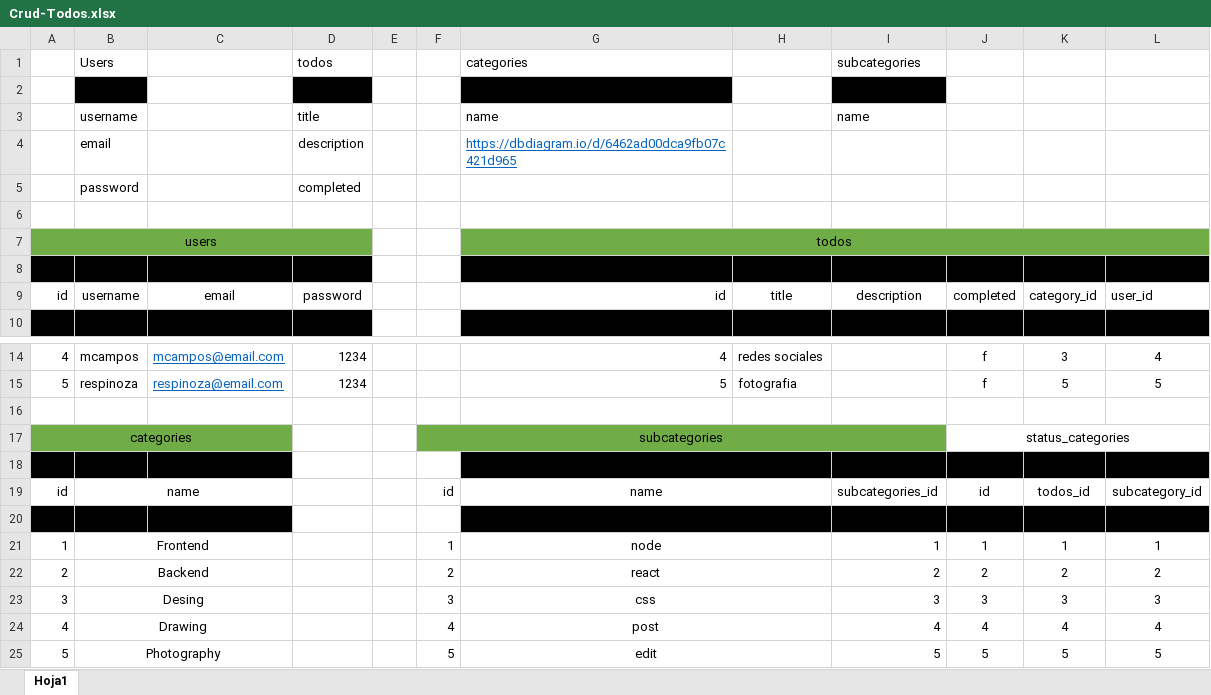
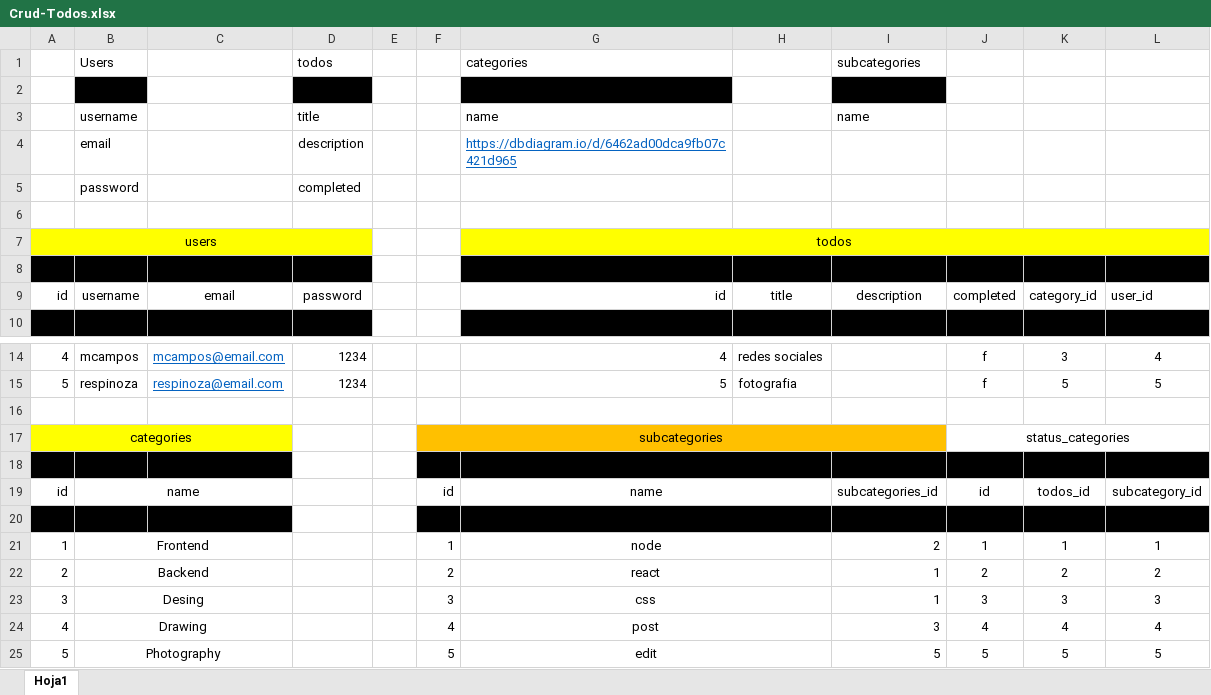
Before and after one commit to ronald1710/todos_appi, an Excel workbook: Crud-Todos.xlsx, sheet Hoja1, drawn as a sheet; only a part is shown, gaps mark what is left out; values as stored, in another font and other column widths than the file's, no borders; the diff names each change by its address in the sheet, - before the commit and + after, or states it on an @@ line.

```diff
--- a/Crud-Todos.xlsx (sheet Hoja1)
+++ b/Crud-Todos.xlsx (sheet Hoja1)
-A7:D7 fill: #70AD47
+A7:D7 fill: #FFFF00
-G7:L7 fill: #70AD47
+G7:L7 fill: #FFFF00
-A17:C17 fill: #70AD47
+A17:C17 fill: #FFFF00
-F17:I17 fill: #70AD47
+F17:I17 fill: #FFC000
-F18 fill: none
+F18 fill: #000000
-F20 fill: none
+F20 fill: #000000
-I21: 1
+I21: 2
-I22: 2
+I22: 1
-I23: 3
+I23: 1
-I24: 4
+I24: 3
```
Also changed, not shown: 6 other files.
